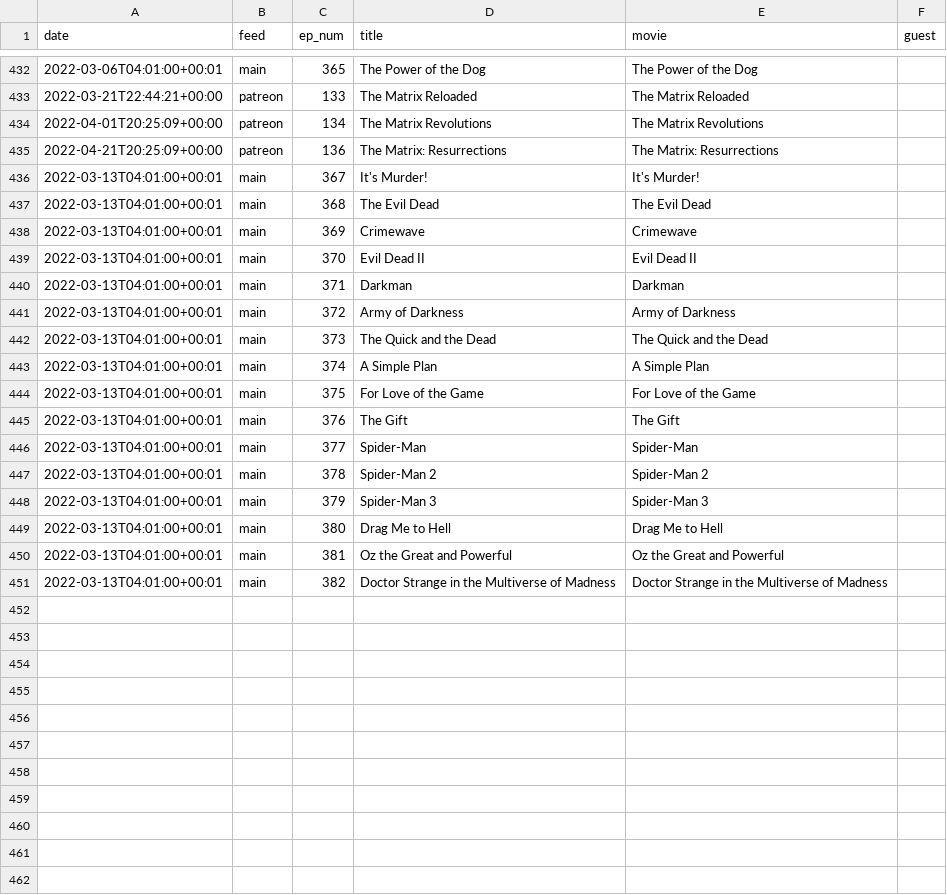
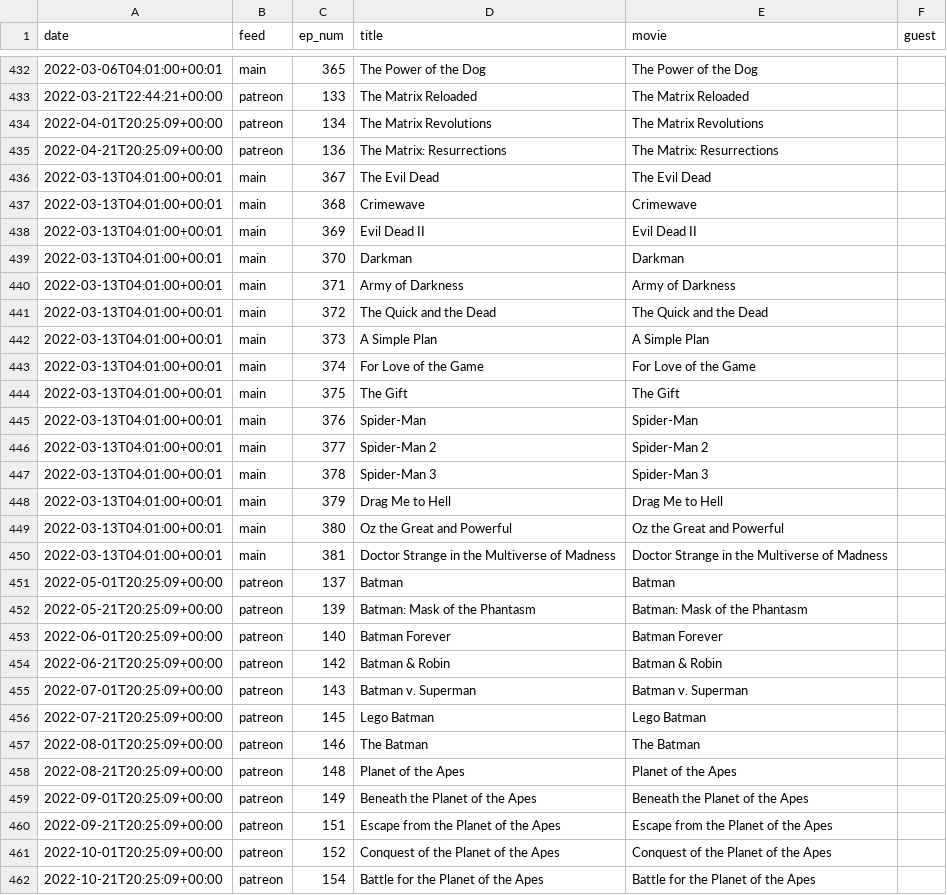
Before and after one commit to mark-jb/blankcheck, a CSV file: movies.cleaned.csv, drawn as a sheet; only a part is shown, gaps mark what is left out.

```diff
--- a/movies.cleaned.csv
+++ b/movies.cleaned.csv
@@ -435,17 +435,28 @@ date,feed,ep_num,title,movie,guest
 2022-04-21T20:25:09+00:00,patreon,136,The Matrix: Resurrections,The Matrix: Resurrections,
-2022-03-13T04:01:00+00:01,main,367,It's Murder!,It's Murder!,
-2022-03-13T04:01:00+00:01,main,368,The Evil Dead,The Evil Dead,
-2022-03-13T04:01:00+00:01,main,369,Crimewave,Crimewave,
-2022-03-13T04:01:00+00:01,main,370,Evil Dead II,Evil Dead II,
-2022-03-13T04:01:00+00:01,main,371,Darkman,Darkman,
-2022-03-13T04:01:00+00:01,main,372,Army of Darkness,Army of Darkness,
-2022-03-13T04:01:00+00:01,main,373,The Quick and the Dead,The Quick and the Dead,
-2022-03-13T04:01:00+00:01,main,374,A Simple Plan,A Simple Plan,
-2022-03-13T04:01:00+00:01,main,375,For Love of the Game,For Love of the Game,
-2022-03-13T04:01:00+00:01,main,376,The Gift,The Gift,
-2022-03-13T04:01:00+00:01,main,377,Spider-Man,Spider-Man,
-2022-03-13T04:01:00+00:01,main,378,Spider-Man 2,Spider-Man 2,
-2022-03-13T04:01:00+00:01,main,379,Spider-Man 3,Spider-Man 3,
-2022-03-13T04:01:00+00:01,main,380,Drag Me to Hell,Drag Me to Hell,
-2022-03-13T04:01:00+00:01,main,381,Oz the Great and Powerful,Oz the Great and Powerful,
-2022-03-13T04:01:00+00:01,main,382,Doctor Strange in the Multiverse of Madness,Doctor Strange in the Multiverse of Madness,
+2022-03-13T04:01:00+00:01,main,367,The Evil Dead,The Evil Dead,
+2022-03-13T04:01:00+00:01,main,368,Crimewave,Crimewave,
+2022-03-13T04:01:00+00:01,main,369,Evil Dead II,Evil Dead II,
+2022-03-13T04:01:00+00:01,main,370,Darkman,Darkman,
+2022-03-13T04:01:00+00:01,main,371,Army of Darkness,Army of Darkness,
+2022-03-13T04:01:00+00:01,main,372,The Quick and the Dead,The Quick and the Dead,
+2022-03-13T04:01:00+00:01,main,373,A Simple Plan,A Simple Plan,
+2022-03-13T04:01:00+00:01,main,374,For Love of the Game,For Love of the Game,
+2022-03-13T04:01:00+00:01,main,375,The Gift,The Gift,
+2022-03-13T04:01:00+00:01,main,376,Spider-Man,Spider-Man,
+2022-03-13T04:01:00+00:01,main,377,Spider-Man 2,Spider-Man 2,
+2022-03-13T04:01:00+00:01,main,378,Spider-Man 3,Spider-Man 3,
+2022-03-13T04:01:00+00:01,main,379,Drag Me to Hell,Drag Me to Hell,
+2022-03-13T04:01:00+00:01,main,380,Oz the Great and Powerful,Oz the Great and Powerful,
+2022-03-13T04:01:00+00:01,main,381,Doctor Strange in the Multiverse of Madness,Doctor Strange in the Multiverse of Madness,
+2022-05-01T20:25:09+00:00,patreon,137,Batman,Batman,
+2022-05-21T20:25:09+00:00,patreon,139,Batman: Mask of the Phantasm,Batman: Mask of the Phantasm,
+2022-06-01T20:25:09+00:00,patreon,140,Batman Forever,Batman Forever,
+2022-06-21T20:25:09+00:00,patreon,142,Batman & Robin,Batman & Robin,
+2022-07-01T20:25:09+00:00,patreon,143,Batman v. Superman,Batman v. Superman,
+2022-07-21T20:25:09+00:00,patreon,145,Lego Batman,Lego Batman,
+2022-08-01T20:25:09+00:00,patreon,146,The Batman,The Batman,
+2022-08-21T20:25:09+00:00,patreon,148,Planet of the Apes,Planet of the Apes,
+2022-09-01T20:25:09+00:00,patreon,149,Beneath the Planet of the Apes,Beneath the Planet of the Apes,
+2022-09-21T20:25:09+00:00,patreon,151,Escape from the Planet of the Apes,Escape from the Planet of the Apes,
+2022-10-01T20:25:09+00:00,patreon,152,Conquest of the Planet of the Apes,Conquest of the Planet of the Apes,
+2022-10-21T20:25:09+00:00,patreon,154,Battle for the Planet of the Apes,Battle for the Planet of the Apes,
```
Also changed, not shown: movies.with.ids.csv, 2 other files.
